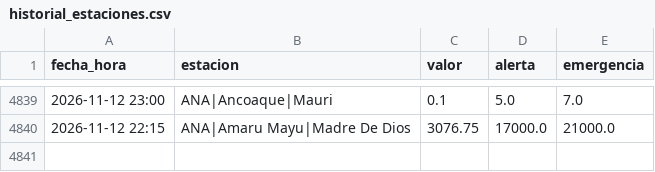
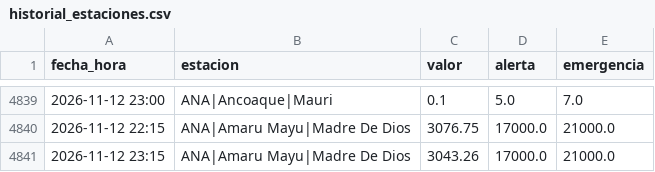
Before and after one commit to andresffigueroaa-blip/ensoperu, a CSV file: sitio/datos/rios/historial_estaciones.csv, drawn as a sheet; only a part is shown, gaps mark what is left out; the diff names each change by its address in the sheet, - before the commit and + after, or states it on an @@ line.

Commit message:
datos: avisos y comunicados desde el Perú 2026-11-12

```diff
--- a/sitio/datos/rios/historial_estaciones.csv
+++ b/sitio/datos/rios/historial_estaciones.csv
+row 4841: 2026-11-12 23:15 | ANA|Amaru Mayu|Madre De Dios | 3043.26 | 17000.0 | 21000.0
```
Also changed, not shown: 9 other files.
